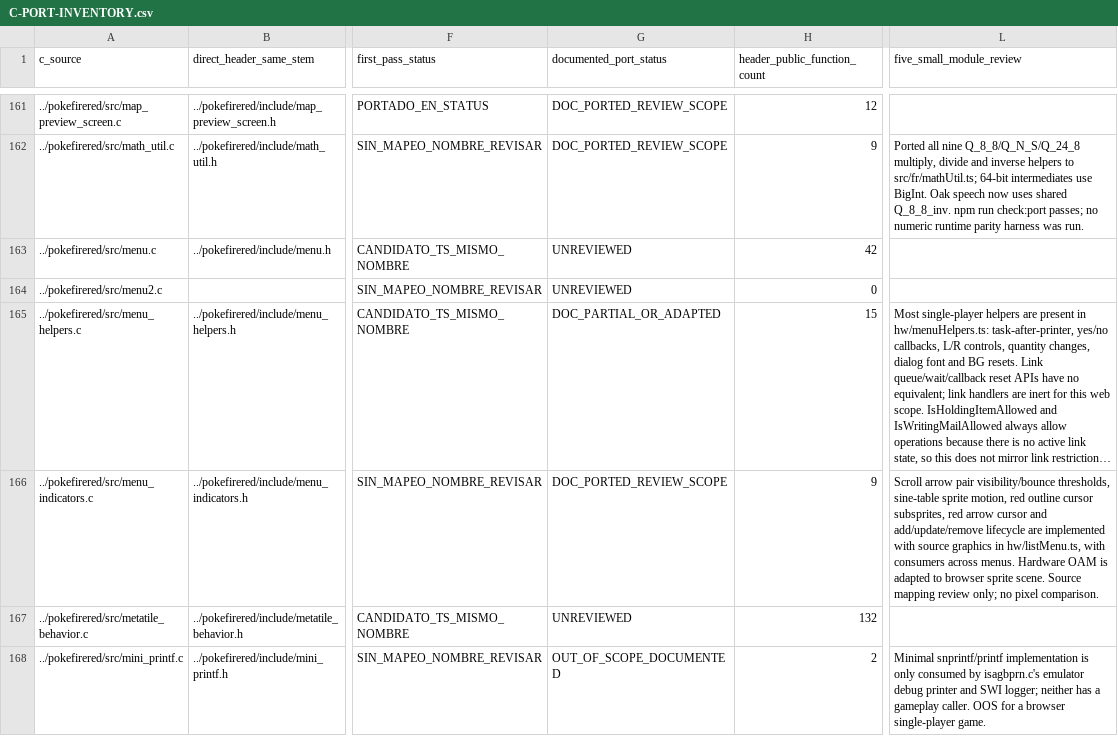
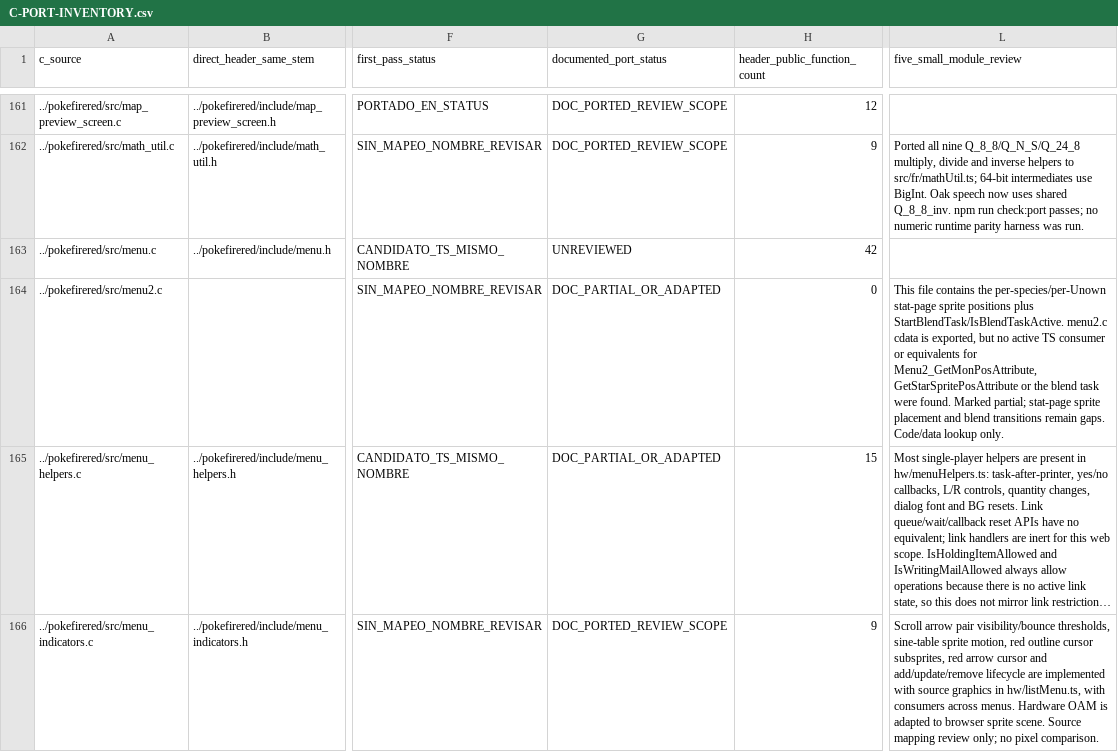
Before and after one commit to carloseav15/pokemon-firered-web, a CSV file: C-PORT-INVENTORY.csv, drawn as a sheet; only a part is shown, gaps mark what is left out; the shorter side is filled out with more unchanged rows; long unchanged cells end in …; the diff names each change by its address in the sheet, - before the commit and + after, or states it on an @@ line.

```diff
--- a/C-PORT-INVENTORY.csv
+++ b/C-PORT-INVENTORY.csv
-G164 (documented_port_status): UNREVIEWED
+G164 (documented_port_status): DOC_PARTIAL_OR_ADAPTED
-L164 (five_small_module_review): (empty)
+L164 (five_small_module_review): This file contains the per-species/per-Unown stat-page sprite positions plus StartBlendTask/IsBlendTaskActive. menu2.c cdata is exported, but no active TS consumer or equivalents for Menu2_GetMonPosAttribute, GetStarSpritePosAttribute or the blend task were found. Marked partial; stat-page sprite placement and blend transitions remain gaps. Code/data lookup only.
```
Also changed, not shown: 1 other file.
